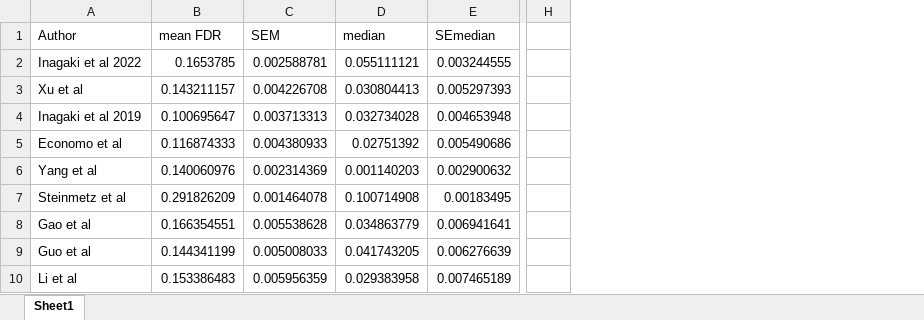
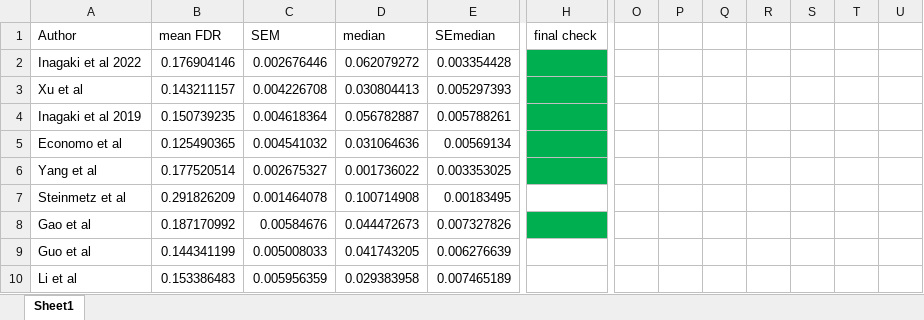
Before and after one commit to economolab/DCISIv, an Excel workbook: Table 1/Results.xlsx, sheet Sheet1, drawn as a sheet; only a part is shown, gaps mark what is left out; values as stored, in another font and other column widths than the file's, no borders; removed rows and columns are numbered as before the commit, all else as after; rows hold the shown columns only; the diff covers the shown part only; the diff names each change by its address in the sheet, - before the commit and + after, or states it on an @@ line.

```diff
--- a/Table 1/Results.xlsx (sheet Sheet1)
+++ b/Table 1/Results.xlsx (sheet Sheet1)
-column H, empty
+column H (final check), empty
+column O, empty
+column P, empty
+column Q, empty
+column R, empty
+column S, empty
+column T, empty
+column U, empty
-row 2: Inagaki et al 2022 | 0.1653785 | 0.002588781 | 0.055111121 | 0.003244555
+row 2: Inagaki et al 2022 | 0.176904146 | 0.002676446 | 0.062079272 | 0.003354428
-B4 (mean FDR): 0.100695647
+B4 (mean FDR): 0.150739235
-C4 (SEM): 0.003713313
+C4 (SEM): 0.004618364
-D4 (median): 0.032734028
+D4 (median): 0.056782887
-E4 (SEmedian): 0.004653948
+E4 (SEmedian): 0.005788261
-B5 (mean FDR): 0.116874333
+B5 (mean FDR): 0.125490365
-C5 (SEM): 0.004380933
+C5 (SEM): 0.004541032
-D5 (median): 0.02751392
+D5 (median): 0.031064636
-E5 (SEmedian): 0.005490686
+E5 (SEmedian): 0.00569134
-B6 (mean FDR): 0.140060976
+B6 (mean FDR): 0.177520514
-C6 (SEM): 0.002314369
+C6 (SEM): 0.002675327
-D6 (median): 0.001140203
+D6 (median): 0.001736022
-E6 (SEmedian): 0.002900632
+E6 (SEmedian): 0.003353025
-B8 (mean FDR): 0.166354551
+B8 (mean FDR): 0.187170992
-C8 (SEM): 0.005538628
+C8 (SEM): 0.00584676
-D8 (median): 0.034863779
+D8 (median): 0.044472673
-E8 (SEmedian): 0.006941641
+E8 (SEmedian): 0.007327826
```
Also changed, not shown: 15 added rows elsewhere in this sheet, 25 other files.
